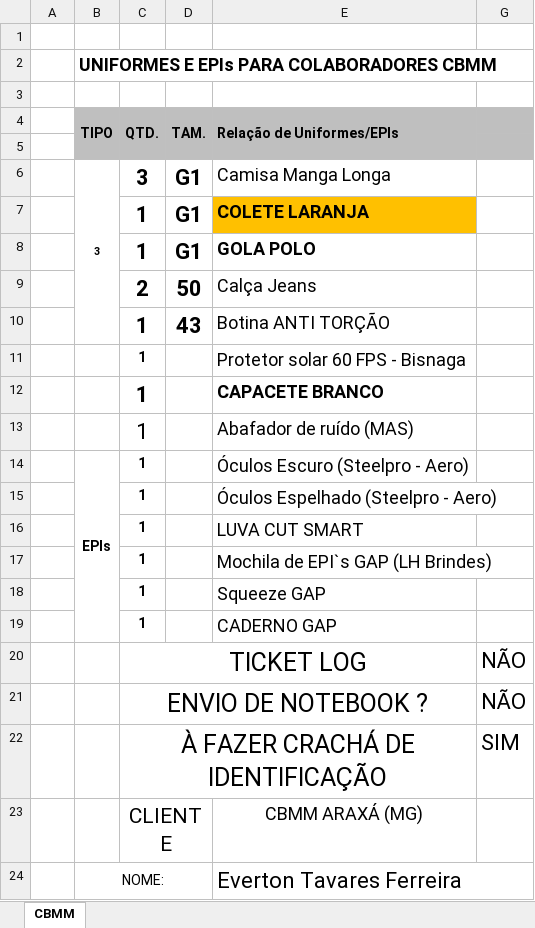
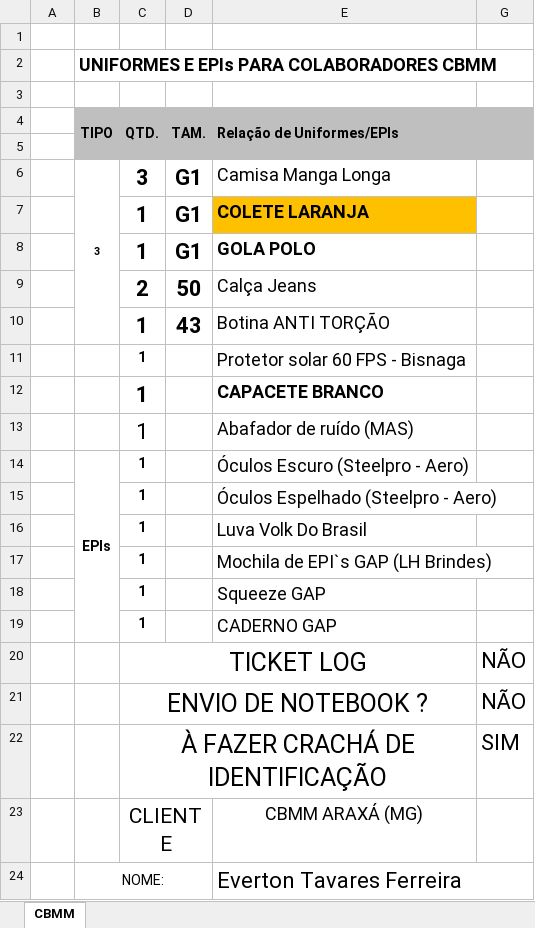
Before and after one commit to leonardovgds21/Gerador-de-fichas-de-EPI, an Excel workbook: modelos_x_cliente/CBMM.xlsx, sheet CBMM, drawn as a sheet; values as stored, in another font and other column widths than the file's, no borders; the diff names each change by its address in the sheet, - before the commit and + after, or states it on an @@ line.

Commit message:
alterado o nome do item na ficha da CBMM, deLUVA CUT SMART para Luva Volk Do Brasil, devido a problemas de incompatibilidade de 'CA'

```diff
--- a/modelos_x_cliente/CBMM.xlsx (sheet CBMM)
+++ b/modelos_x_cliente/CBMM.xlsx (sheet CBMM)
-E16 (Relação de Uniformes/EPIs): LUVA CUT SMART
+E16 (Relação de Uniformes/EPIs): Luva Volk Do Brasil
```
